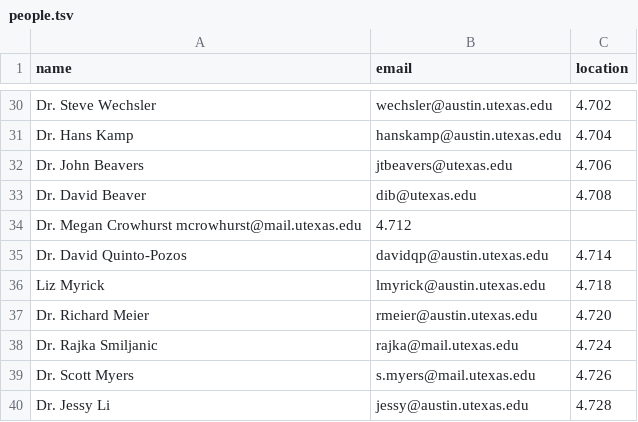
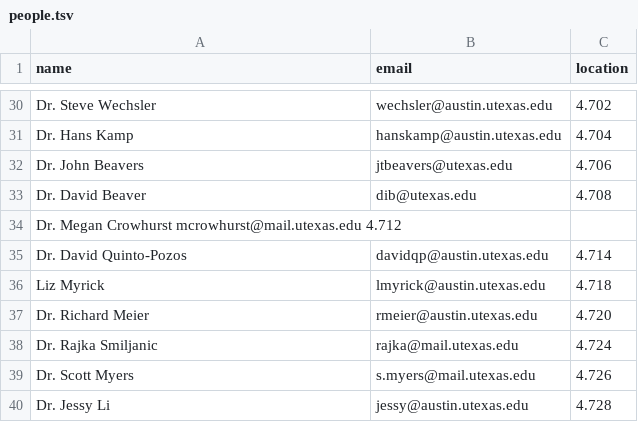
Before and after one commit to linguistics/rlp, a TSV file: people.tsv, drawn as a sheet; only a part is shown, gaps mark what is left out.

Commit message:
Update people.tsv

```diff
--- a/people.tsv
+++ b/people.tsv
@@ -33,3 +33,3 @@ Dr. John Beavers	jtbeavers@utexas.edu	4.706
 Dr. David Beaver	dib@utexas.edu	4.708
-Dr. Megan Crowhurst mcrowhurst@mail.utexas.edu	4.712
+Dr. Megan Crowhurst mcrowhurst@mail.utexas.edu  4.712
 Dr. David Quinto-Pozos	davidqp@austin.utexas.edu	4.714
```
